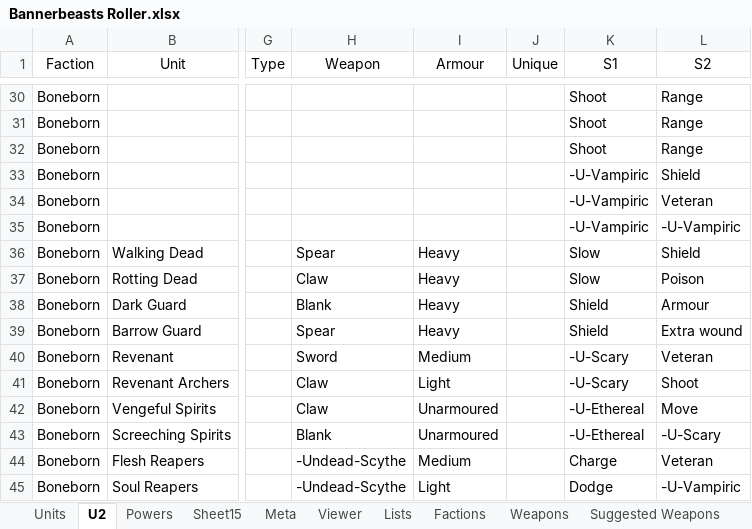
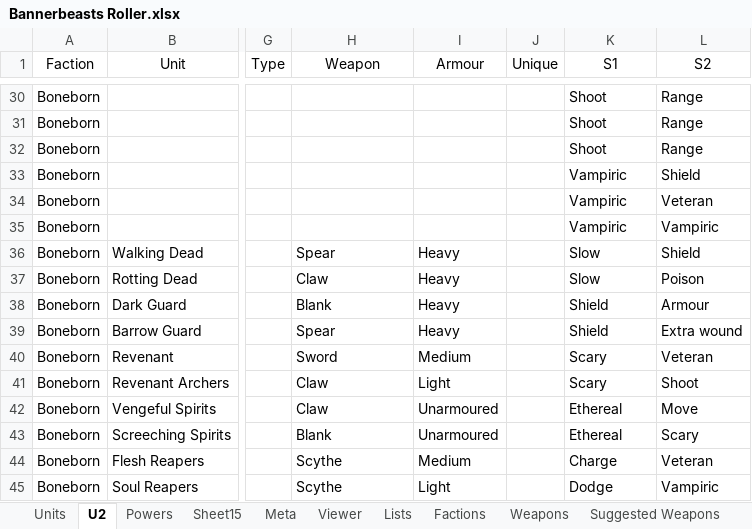
Before and after one commit to wabradshaw/bannerbeasts, an Excel workbook: v2/Bannerbeasts Roller.xlsx, sheet U2, drawn as a sheet; only a part is shown, gaps mark what is left out; values as stored, in another font and other column widths than the file's, no borders; charts and pictures and table styles not drawn; the diff covers the shown part only; the diff names each change by its address in the sheet, - before the commit and + after, or states it on an @@ line.

```diff
--- a/v2/Bannerbeasts Roller.xlsx (sheet U2)
+++ b/v2/Bannerbeasts Roller.xlsx (sheet U2)
-K33:K35 (S1): -U-Vampiric
+K33:K35 (S1): Vampiric
-L35 (S2): -U-Vampiric
+L35 (S2): Vampiric
-K40:K41 (S1): -U-Scary
+K40:K41 (S1): Scary
-K42:K43 (S1): -U-Ethereal
+K42:K43 (S1): Ethereal
-L43 (S2): -U-Scary
+L43 (S2): Scary
-H44:H45 (Weapon): -Undead-Scythe
+H44:H45 (Weapon): Scythe
-L45 (S2): -U-Vampiric
+L45 (S2): Vampiric
```
Also changed, not shown: 12 edited cells elsewhere in this sheet, sheet Powers, hidden cells, charts or pictures, 37 other files.
